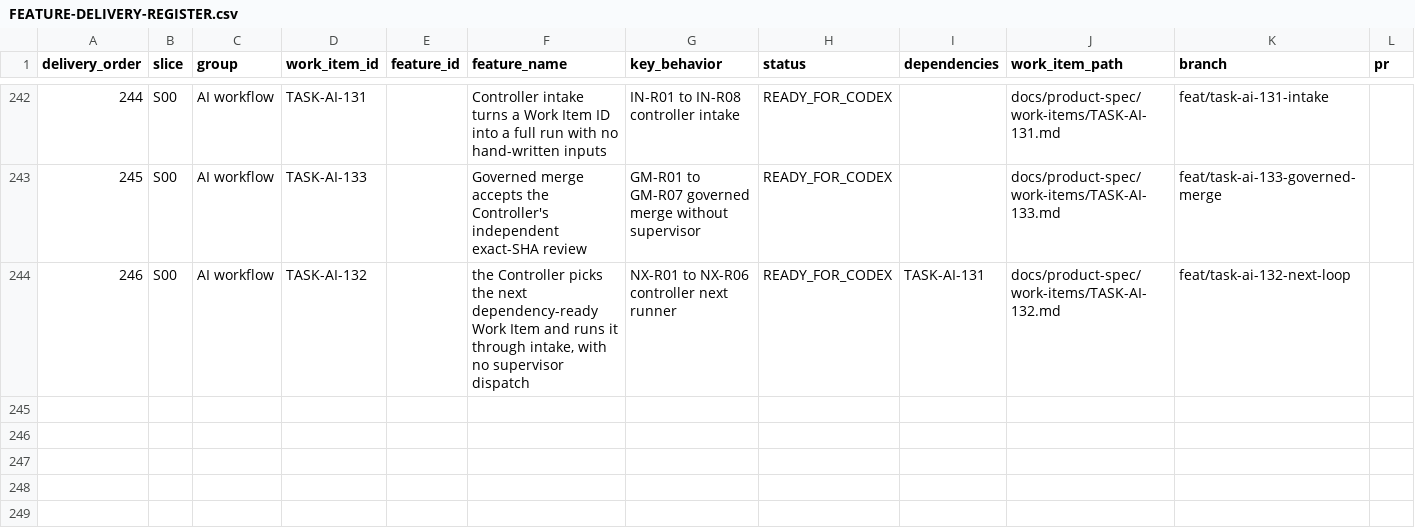
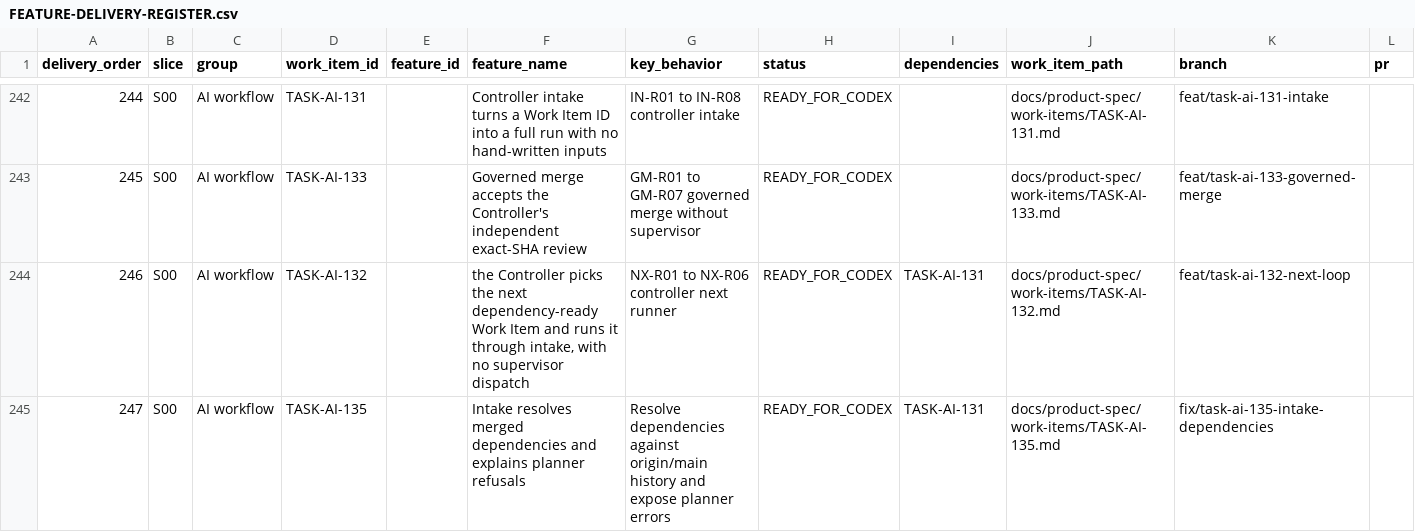
Before and after one commit to vinh05092001/shipde-platform, a CSV file: docs/product-spec/docs/10-ai-collaboration/FEATURE-DELIVERY-REGISTER.csv, drawn as a sheet; only a part is shown, gaps mark what is left out; rows hold the shown columns only; the diff names each change by its address in the sheet, - before the commit and + after, or states it on an @@ line.

Commit message:
[TASK-AI-135] Intake resolves dependencies from main's merge history; orchestrate reports refusals (#254)
* [TASK-AI-135] Intake resolves dependencies from main's merge history; orchestrate reports refusals

* [TASK-AI-135] History lookup runs whenever the register is not MERGED

---------

Co-authored-by: Test <test@test.com>

```diff
--- a/docs/product-spec/docs/10-ai-collaboration/FEATURE-DELIVERY-REGISTER.csv
+++ b/docs/product-spec/docs/10-ai-collaboration/FEATURE-DELIVERY-REGISTER.csv
+row 245: 247 | S00 | AI workflow | TASK-AI-135 |  | Intake resolves merged dependencies and explains planner refusals | Resolve dependencies against origin/main history and expose planner errors | READY_FOR_CODEX | TASK-AI-131 | docs/product-spec/work-items/TASK-AI-135.md | fix/task-ai-135-intake-dependencies
```
Also changed, not shown: 6 other files.
